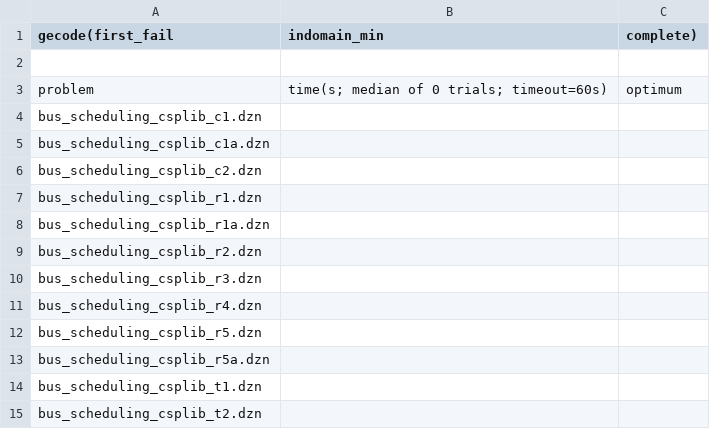
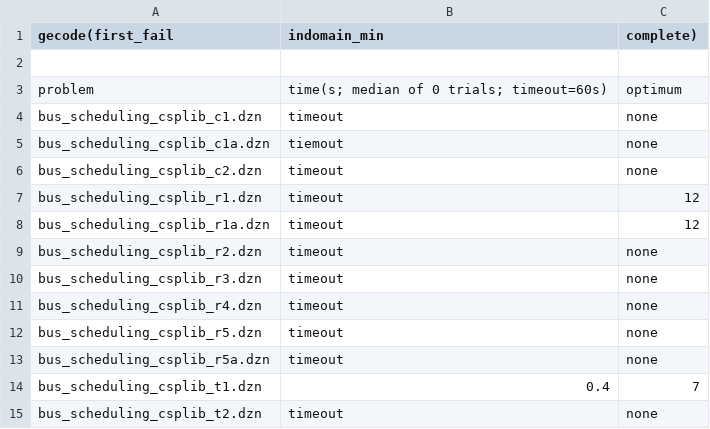
Before and after one commit to ptal/AbSolute, a CSV file: benchmark/example/bus_scheduling/csplib/Gecode/first_fail-lb.csv, drawn as a sheet.

Commit message:
update example

```diff
--- a/benchmark/example/bus_scheduling/csplib/Gecode/first_fail-lb.csv
+++ b/benchmark/example/bus_scheduling/csplib/Gecode/first_fail-lb.csv
@@ -3,13 +3,13 @@ gecode(first_fail,indomain_min,complete)
 problem,time(s; median of 0 trials; timeout=60s),optimum
-bus_scheduling_csplib_c1.dzn,,
-bus_scheduling_csplib_c1a.dzn,,
-bus_scheduling_csplib_c2.dzn,,
-bus_scheduling_csplib_r1.dzn,,
-bus_scheduling_csplib_r1a.dzn,,
-bus_scheduling_csplib_r2.dzn,,
-bus_scheduling_csplib_r3.dzn,,
-bus_scheduling_csplib_r4.dzn,,
-bus_scheduling_csplib_r5.dzn,,
-bus_scheduling_csplib_r5a.dzn,,
-bus_scheduling_csplib_t1.dzn,,
-bus_scheduling_csplib_t2.dzn,,
+bus_scheduling_csplib_c1.dzn,timeout,none
+bus_scheduling_csplib_c1a.dzn,tiemout,none
+bus_scheduling_csplib_c2.dzn,timeout,none
+bus_scheduling_csplib_r1.dzn,timeout,12
+bus_scheduling_csplib_r1a.dzn,timeout,12
+bus_scheduling_csplib_r2.dzn,timeout,none
+bus_scheduling_csplib_r3.dzn,timeout,none
+bus_scheduling_csplib_r4.dzn,timeout,none
+bus_scheduling_csplib_r5.dzn,timeout,none
+bus_scheduling_csplib_r5a.dzn,timeout,none
+bus_scheduling_csplib_t1.dzn,0.4,7
+bus_scheduling_csplib_t2.dzn,timeout,none
```
Also changed, not shown: benchmark/example/bus_scheduling/csplib/Chuffed/first_fail-lb.csv, benchmark/example/bus_scheduling/csplib/OSICBC/first_fail-lb.csv, 1 other file.
